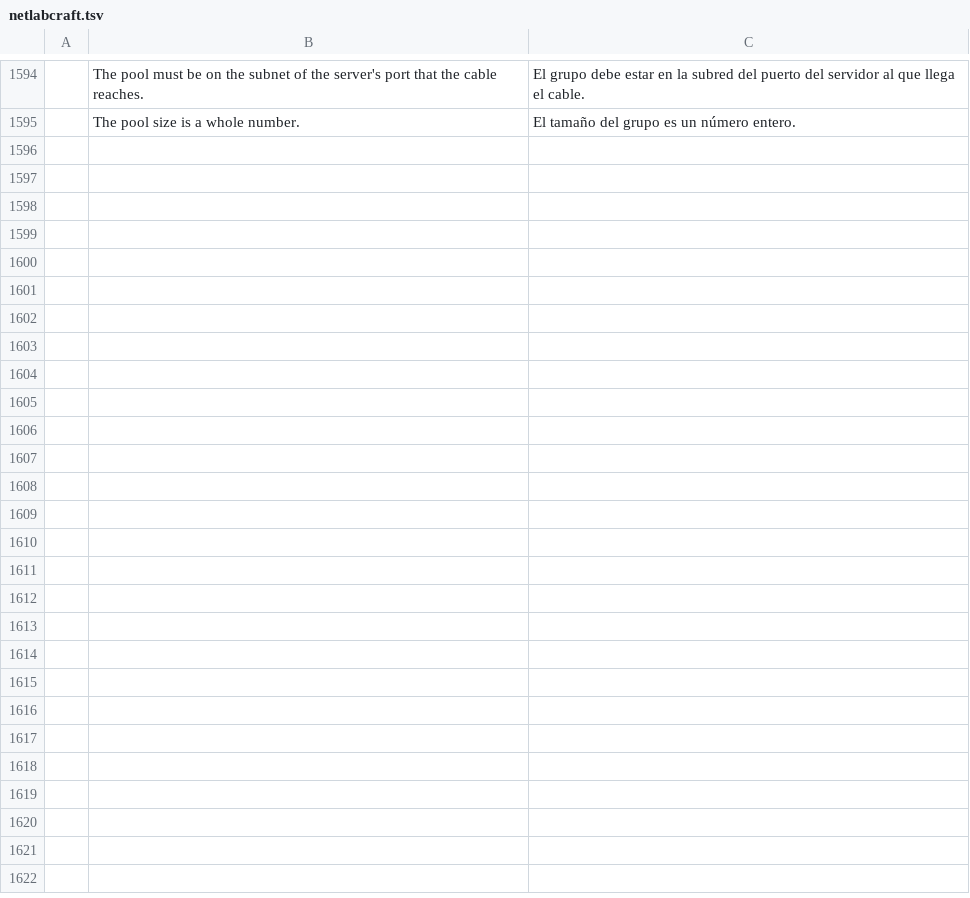
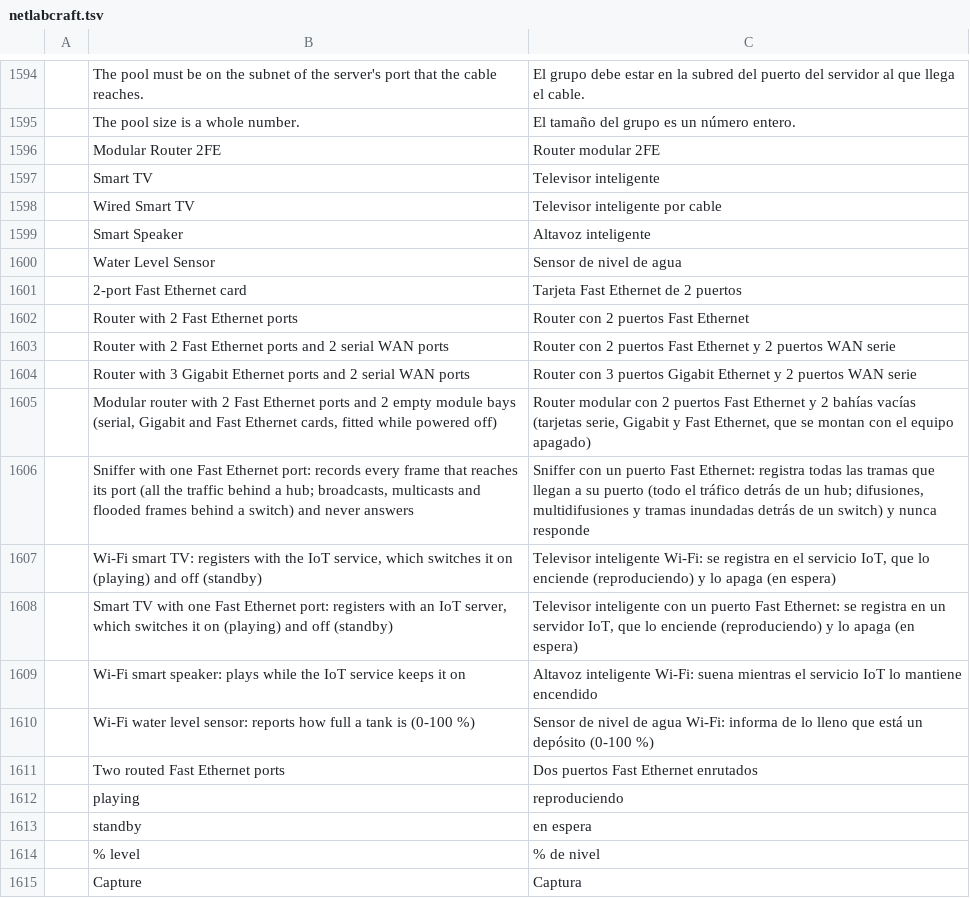
Before and after one commit to ayozetr/netlabcraft, a TSV file: locales/es/netlabcraft.tsv, drawn as a sheet; only a part is shown, gaps mark what is left out; the diff covers the shown part only; the diff names each change by its address in the sheet, - before the commit and + after, or states it on an @@ line.

```diff
--- a/locales/es/netlabcraft.tsv
+++ b/locales/es/netlabcraft.tsv
+row 1596:  | Modular Router 2FE | Router modular 2FE
+row 1597:  | Smart TV | Televisor inteligente
+row 1598:  | Wired Smart TV | Televisor inteligente por cable
+row 1599:  | Smart Speaker | Altavoz inteligente
+row 1600:  | Water Level Sensor | Sensor de nivel de agua
+row 1601:  | 2-port Fast Ethernet card | Tarjeta Fast Ethernet de 2 puertos
+row 1602:  | Router with 2 Fast Ethernet ports | Router con 2 puertos Fast Ethernet
+row 1603:  | Router with 2 Fast Ethernet ports and 2 serial WAN ports | Router con 2 puertos Fast Ethernet y 2 puertos WAN serie
+row 1604:  | Router with 3 Gigabit Ethernet ports and 2 serial WAN ports | Router con 3 puertos Gigabit Ethernet y 2 puertos WAN serie
+row 1605:  | Modular router with 2 Fast Ethernet ports and 2 empty module bays (serial, Gigabit and Fast Ethernet cards, fitted while powered off) | Router modular con 2 puertos Fast Ethernet y 2 bahías vacías (tarjetas serie, Gigabit y Fast Ethernet, que se montan con el equipo apagado)
+row 1606:  | Sniffer with one Fast Ethernet port: records every frame that reaches its port (all the traffic behind a hub; broadcasts, multicasts and flooded frames behind a switch) and never answers | Sniffer con un puerto Fast Ethernet: registra todas las tramas que llegan a su puerto (todo el tráfico detrás de un hub; difusiones, multidifusiones y tramas inundadas detrás de un switch) y nunca responde
+row 1607:  | Wi-Fi smart TV: registers with the IoT service, which switches it on (playing) and off (standby) | Televisor inteligente Wi-Fi: se registra en el servicio IoT, que lo enciende (reproduciendo) y lo apaga (en espera)
+row 1608:  | Smart TV with one Fast Ethernet port: registers with an IoT server, which switches it on (playing) and off (standby) | Televisor inteligente con un puerto Fast Ethernet: se registra en un servidor IoT, que lo enciende (reproduciendo) y lo apaga (en espera)
+row 1609:  | Wi-Fi smart speaker: plays while the IoT service keeps it on | Altavoz inteligente Wi-Fi: suena mientras el servicio IoT lo mantiene encendido
+row 1610:  | Wi-Fi water level sensor: reports how full a tank is (0-100 %) | Sensor de nivel de agua Wi-Fi: informa de lo lleno que está un depósito (0-100 %)
+row 1611:  | Two routed Fast Ethernet ports | Dos puertos Fast Ethernet enrutados
+row 1612:  | playing | reproduciendo
+row 1613:  | standby | en espera
+row 1614:  | % level | % de nivel
+row 1615:  | Capture | Captura
```
Also changed, not shown: 9 added rows elsewhere in this file, locales/de/netlabcraft.tsv, locales/fr/netlabcraft.tsv, 24 other files.
